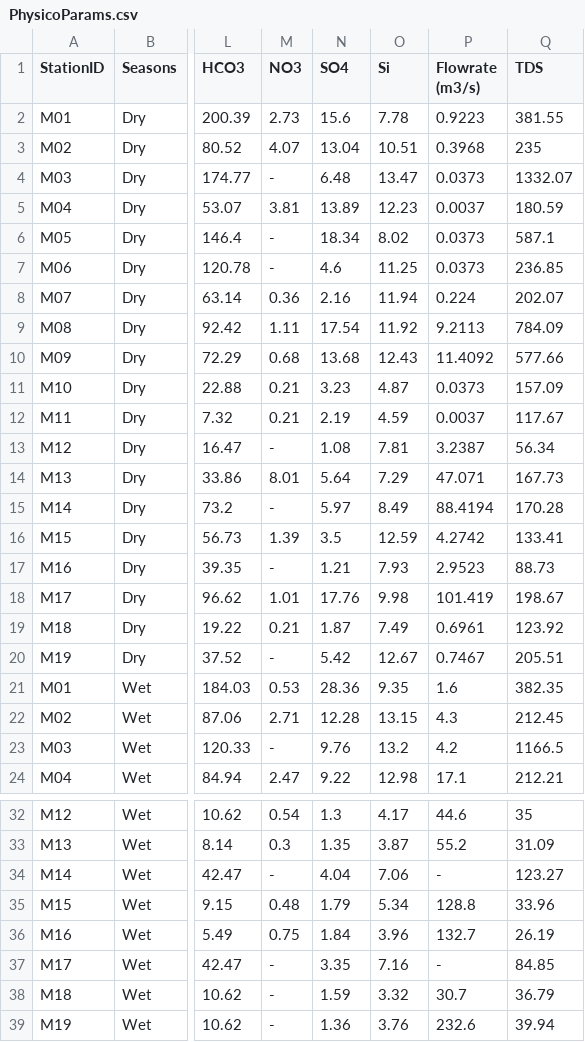
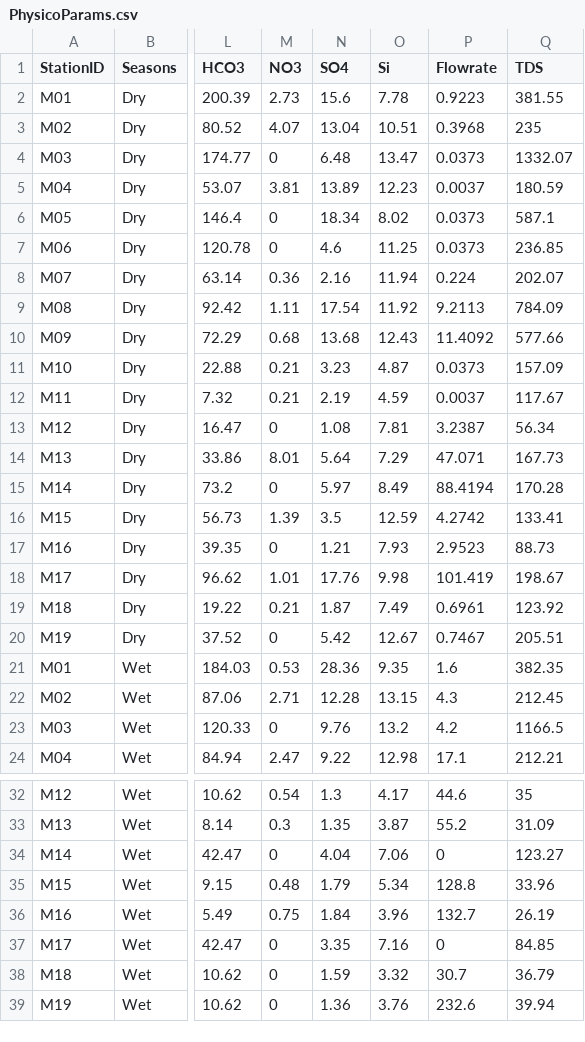
Before and after one commit to supanut-suntikoon/MunRiverResearch, a CSV file: PhysicoParams.csv, drawn as a sheet; only a part is shown, gaps mark what is left out; the diff names each change by its address in the sheet, - before the commit and + after, or states it on an @@ line.

Commit message:
Add files via upload

```diff
--- a/PhysicoParams.csv
+++ b/PhysicoParams.csv
-P1: Flowrate (m3/s)
+P1: Flowrate
-M4 (NO3): -
+M4 (NO3): 0
-M6:M7 (NO3): -
+M6:M7 (NO3): 0
-M13 (NO3): -
+M13 (NO3): 0
-M15 (NO3): -
+M15 (NO3): 0
-M17 (NO3): -
+M17 (NO3): 0
-M20 (NO3): -
+M20 (NO3): 0
-M23 (NO3): -
+M23 (NO3): 0
-M34 (NO3): -
+M34 (NO3): 0
-P34 (Flowrate): -
+P34 (Flowrate): 0
-M37:M39 (NO3): -
+M37:M39 (NO3): 0
-P37 (Flowrate): -
+P37 (Flowrate): 0
```
